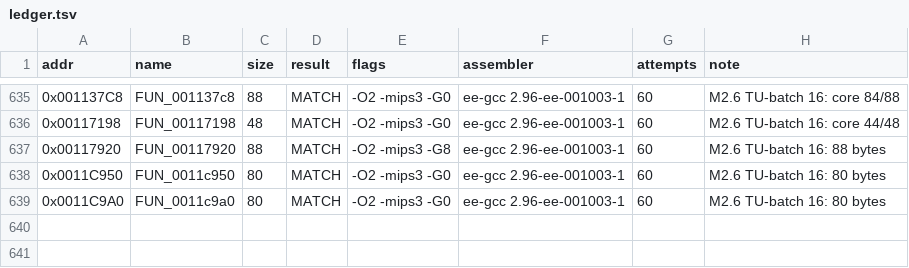
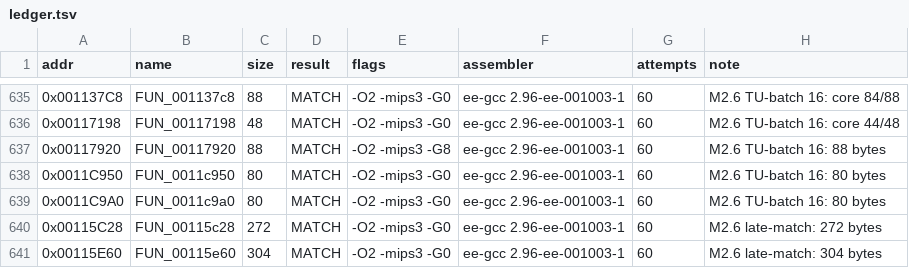
Before and after one commit to pcs801/IsPurePC-matching, a TSV file: progress/ledger.tsv, drawn as a sheet; only a part is shown, gaps mark what is left out; the diff names each change by its address in the sheet, - before the commit and + after, or states it on an @@ line.

```diff
--- a/progress/ledger.tsv
+++ b/progress/ledger.tsv
+row 640: 0x00115C28 | FUN_00115c28 | 272 | MATCH | -O2 -mips3 -G0 | ee-gcc 2.96-ee-001003-1 | 60 | M2.6 late-match: 272 bytes
+row 641: 0x00115E60 | FUN_00115e60 | 304 | MATCH | -O2 -mips3 -G0 | ee-gcc 2.96-ee-001003-1 | 60 | M2.6 late-match: 304 bytes
```
Also changed, not shown: 4 other files.
